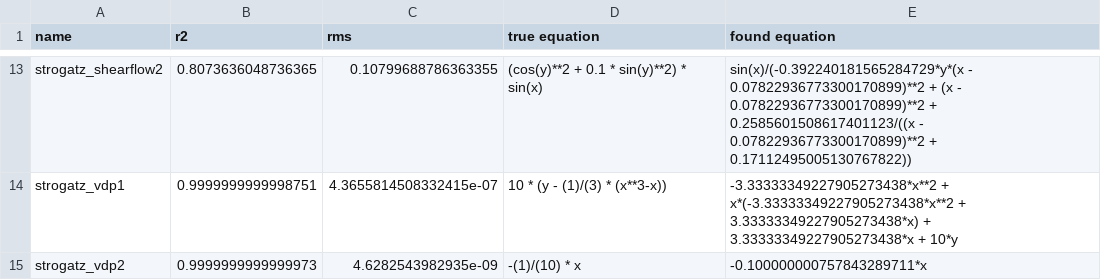
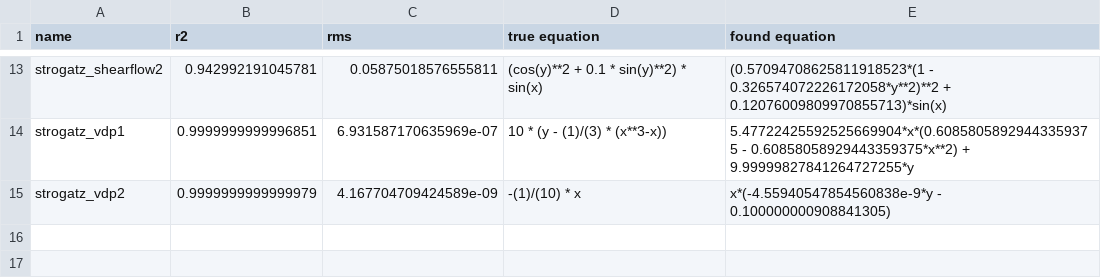
Before and after one commit to janoPig/HROCH, a CSV file: ci-test/results/strogatz_linux.csv, drawn as a sheet; only a part is shown, gaps mark what is left out; the diff covers the shown part only; the diff names each change by its address in the sheet, - before the commit and + after, or states it on an @@ line.

```diff
--- a/ci-test/results/strogatz_linux.csv
+++ b/ci-test/results/strogatz_linux.csv
-B13 (r2): 0.8073636048736365
+B13 (r2): 0.942992191045781
-C13 (rms): 0.10799688786363355
+C13 (rms): 0.05875018576555811
-E13 (found equation): sin(x)/(-0.392240181565284729*y*(x - 0.07822936773300170899)**2 + (x - 0.07822936773300170899)**2 + 0.2585601508617401123/((x - 0.07822936773300170899)**2 + 0.17112495005130767822))
+E13 (found equation): (0.57094708625811918523*(1 - 0.326574072226172058*y**2)**2 + 0.12076009809970855713)*sin(x)
-B14 (r2): 0.9999999999998751
+B14 (r2): 0.9999999999996851
-C14 (rms): 4.3655814508332415e-07
+C14 (rms): 6.931587170635969e-07
-E14 (found equation): -3.33333349227905273438*x**2 + x*(-3.33333349227905273438*x**2 + 3.33333349227905273438*x) + 3.33333349227905273438*x + 10*y
+E14 (found equation): 5.47722425592525669904*x*(0.60858058929443359375 - 0.60858058929443359375*x**2) + 9.99999827841264727255*y
-B15 (r2): 0.9999999999999973
+B15 (r2): 0.9999999999999979
-C15 (rms): 4.6282543982935e-09
+C15 (rms): 4.167704709424589e-09
-E15 (found equation): -0.100000000757843289711*x
+E15 (found equation): x*(-4.55940547854560838e-9*y - 0.100000000908841305)
```
Also changed, not shown: 32 edited cells elsewhere in this file.
